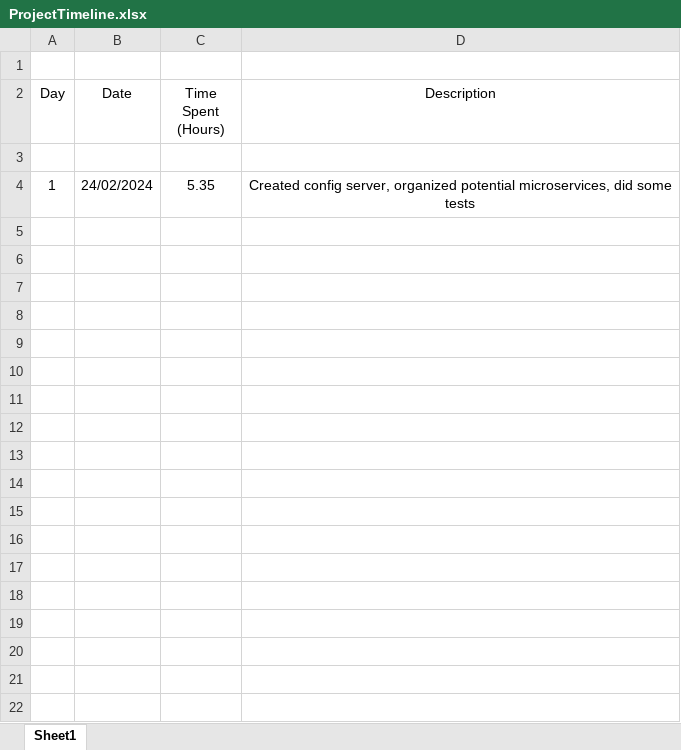
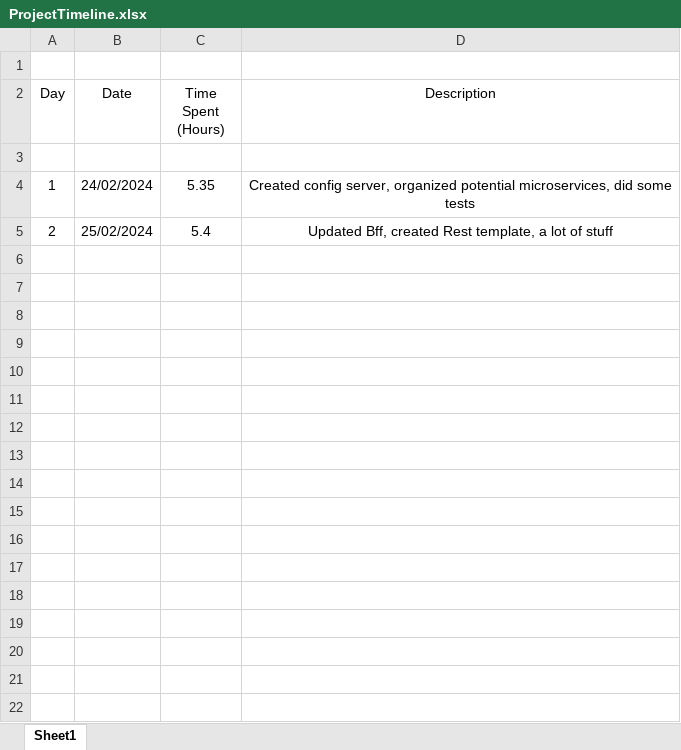
Before and after one commit to AlexandruOlteanu/SwapIt, an Excel workbook: files/documentation/ProjectTimeline.xlsx, sheet Sheet1, drawn as a sheet; only a part is shown; values as stored, in another font and other column widths than the file's, no borders; the diff covers the shown part only; the diff names each change by its address in the sheet, - before the commit and + after, or states it on an @@ line.

```diff
--- a/files/documentation/ProjectTimeline.xlsx (sheet Sheet1)
+++ b/files/documentation/ProjectTimeline.xlsx (sheet Sheet1)
+row 5: 2 | 25/02/2024 | 5.4 | Updated Bff, created Rest template, a lot of stuff
+row 6: (empty)
+row 7: (empty)
+row 8: (empty)
+row 9: (empty)
+row 10: (empty)
+row 11: (empty)
+row 12: (empty)
+row 13: (empty)
+row 14: (empty)
+row 15: (empty)
+row 16: (empty)
+row 17: (empty)
+row 18: (empty)
+row 19: (empty)
+row 20: (empty)
+row 21: (empty)
+row 22: (empty)
```
Also changed, not shown: 14 added rows elsewhere in this sheet, 54 other files.
